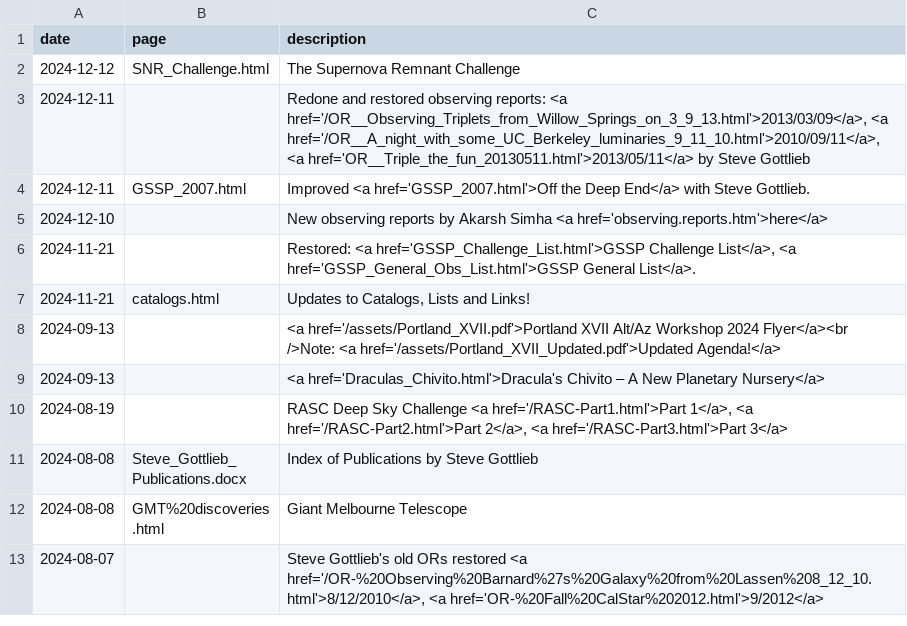
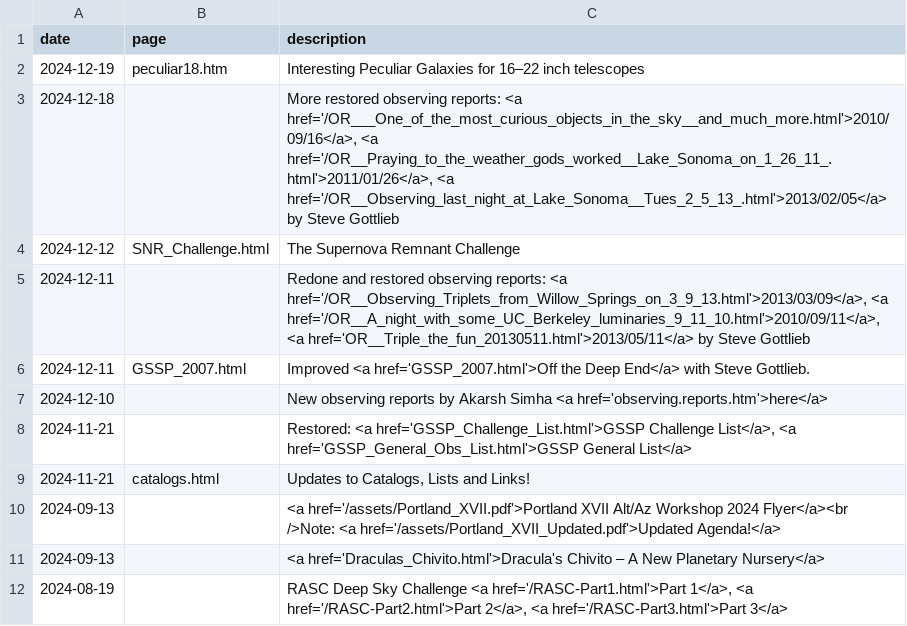
Before and after one commit to kstar/adventures.github.io, a CSV file: docs/_data/highlights.csv, drawn as a sheet; only a part is shown; the shorter side is filled out with more unchanged rows.

Commit message:
Link my peculiar galaxies list, update landing page, DSO index

```diff
--- a/docs/_data/highlights.csv
+++ b/docs/_data/highlights.csv
@@ -1,2 +1,4 @@
 date,page,description
+2024-12-19,peculiar18.htm,"Interesting Peculiar Galaxies for 16–22 inch telescopes"
+2024-12-18,,"More restored observing reports: <a href='/OR___One_of_the_most_curious_objects_in_the_sky__and_much_more.html'>2010/09/16</a>, <a href='/OR__Praying_to_the_weather_gods_worked__Lake_Sonoma_on_1_26_11_.html'>2011/01/26</a>, <a href='/OR__Observing_last_night_at_Lake_Sonoma__Tues_2_5_13_.html'>2013/02/05</a> by Steve Gottlieb"
 2024-12-12,SNR_Challenge.html,The Supernova Remnant Challenge
@@ -5,3 +7,3 @@ date,page,description
 2024-12-10,,"New observing reports by Akarsh Simha <a href='observing.reports.htm'>here</a>"
-2024-11-21,,"Restored: <a href='GSSP_Challenge_List.html'>GSSP Challenge List</a>, <a href='GSSP_General_Obs_List.html'>GSSP General List</a>."
+2024-11-21,,"Restored: <a href='GSSP_Challenge_List.html'>GSSP Challenge List</a>, <a href='GSSP_General_Obs_List.html'>GSSP General List</a>"
 2024-11-21,catalogs.html,"Updates to Catalogs, Lists and Links!"
```
Also changed, not shown: 3 other files.
